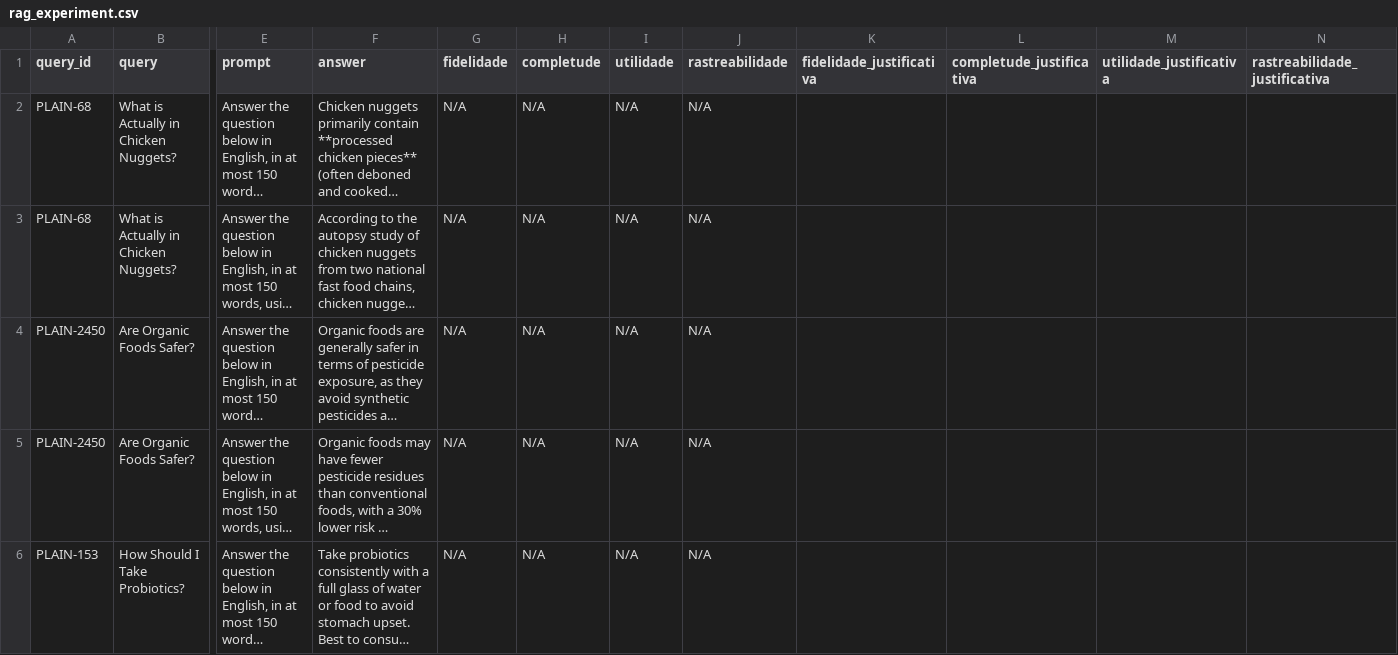
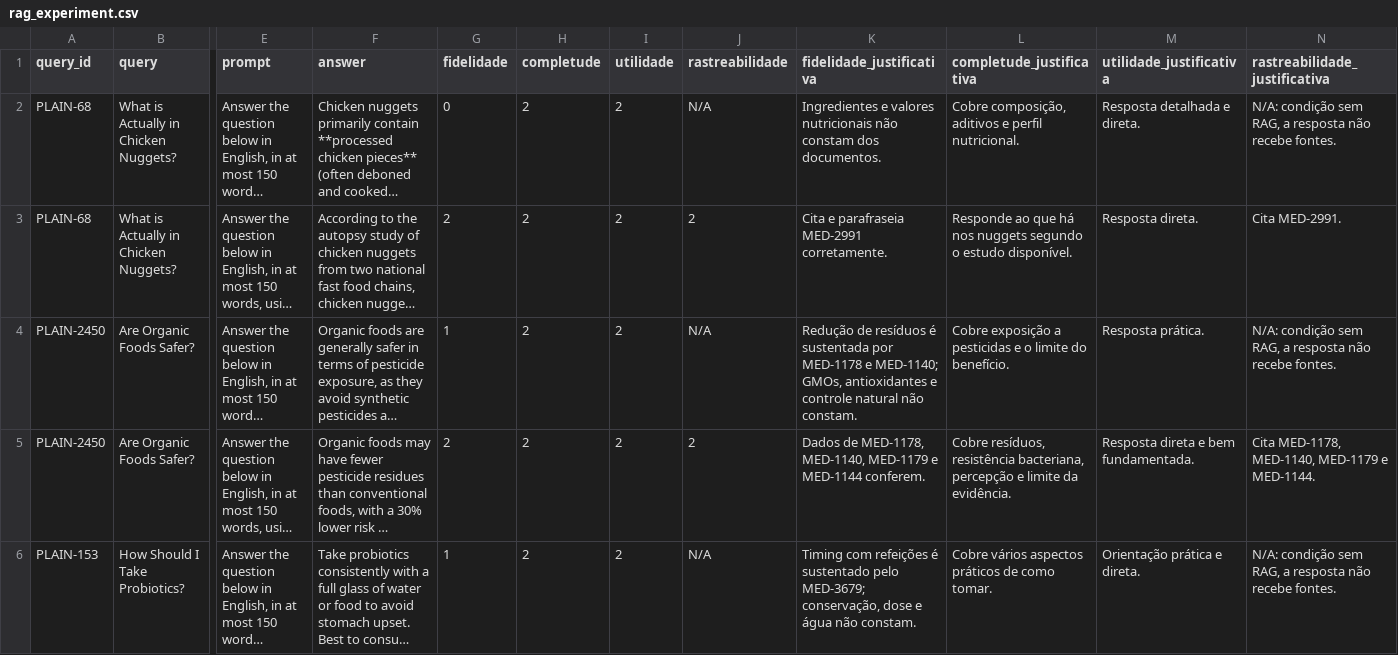
Before and after one commit to clr-cera/information-retrieval, a CSV file: result/tp2/rag_experiment.csv, drawn as a sheet; only a part is shown, gaps mark what is left out; long unchanged cells end in …; the diff covers the shown part only; the diff names each change by its address in the sheet, - before the commit and + after, or states it on an @@ line.

```diff
--- a/result/tp2/rag_experiment.csv
+++ b/result/tp2/rag_experiment.csv
-G2 (fidelidade): N/A
+G2 (fidelidade): 0
-H2:H6 (completude): N/A
+H2:H6 (completude): 2
-I2:I6 (utilidade): N/A
+I2:I6 (utilidade): 2
-K2 (fidelidade_justificativa): (empty)
+K2 (fidelidade_justificativa): Ingredientes e valores nutricionais não constam dos documentos.
-L2 (completude_justificativa): (empty)
+L2 (completude_justificativa): Cobre composição, aditivos e perfil nutricional.
-M2 (utilidade_justificativa): (empty)
+M2 (utilidade_justificativa): Resposta detalhada e direta.
-N2 (rastreabilidade_justificativa): (empty)
+N2 (rastreabilidade_justificativa): N/A: condição sem RAG, a resposta não recebe fontes.
-G3 (fidelidade): N/A
+G3 (fidelidade): 2
-J3 (rastreabilidade): N/A
+J3 (rastreabilidade): 2
-K3 (fidelidade_justificativa): (empty)
+K3 (fidelidade_justificativa): Cita e parafraseia MED-2991 corretamente.
-L3 (completude_justificativa): (empty)
+L3 (completude_justificativa): Responde ao que há nos nuggets segundo o estudo disponível.
-M3 (utilidade_justificativa): (empty)
+M3 (utilidade_justificativa): Resposta direta.
-N3 (rastreabilidade_justificativa): (empty)
+N3 (rastreabilidade_justificativa): Cita MED-2991.
-G4 (fidelidade): N/A
+G4 (fidelidade): 1
-K4 (fidelidade_justificativa): (empty)
+K4 (fidelidade_justificativa): Redução de resíduos é sustentada por MED-1178 e MED-1140; GMOs, antioxidantes e controle natural não constam.
-L4 (completude_justificativa): (empty)
+L4 (completude_justificativa): Cobre exposição a pesticidas e o limite do benefício.
-M4 (utilidade_justificativa): (empty)
+M4 (utilidade_justificativa): Resposta prática.
-N4 (rastreabilidade_justificativa): (empty)
+N4 (rastreabilidade_justificativa): N/A: condição sem RAG, a resposta não recebe fontes.
-G5 (fidelidade): N/A
+G5 (fidelidade): 2
-J5 (rastreabilidade): N/A
+J5 (rastreabilidade): 2
-K5 (fidelidade_justificativa): (empty)
+K5 (fidelidade_justificativa): Dados de MED-1178, MED-1140, MED-1179 e MED-1144 conferem.
-L5 (completude_justificativa): (empty)
+L5 (completude_justificativa): Cobre resíduos, resistência bacteriana, percepção e limite da evidência.
-M5 (utilidade_justificativa): (empty)
+M5 (utilidade_justificativa): Resposta direta e bem fundamentada.
-N5 (rastreabilidade_justificativa): (empty)
+N5 (rastreabilidade_justificativa): Cita MED-1178, MED-1140, MED-1179 e MED-1144.
-G6 (fidelidade): N/A
+G6 (fidelidade): 1
-K6 (fidelidade_justificativa): (empty)
+K6 (fidelidade_justificativa): Timing com refeições é sustentado pelo MED-3679; conservação, dose e água não constam.
-L6 (completude_justificativa): (empty)
+L6 (completude_justificativa): Cobre vários aspectos práticos de como tomar.
-M6 (utilidade_justificativa): (empty)
+M6 (utilidade_justificativa): Orientação prática e direta.
-N6 (rastreabilidade_justificativa): (empty)
+N6 (rastreabilidade_justificativa): N/A: condição sem RAG, a resposta não recebe fontes.
```
Also changed, not shown: 113 edited cells elsewhere in this file, 42 other files.
